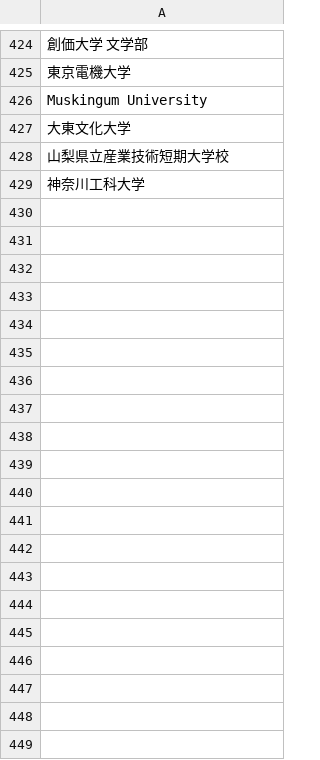
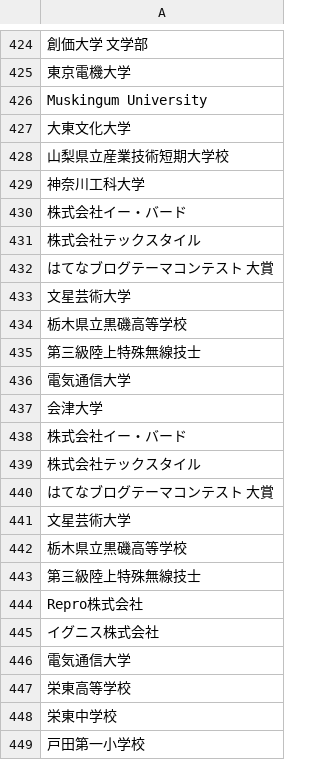
Before and after one commit to hoshinaoshi/wantedly, a CSV file: csv/users_universities_eng.csv, drawn as a sheet; only a part is shown, gaps mark what is left out; the diff covers the shown part only; the diff names each change by its address in the sheet, - before the commit and + after, or states it on an @@ line.

```diff
--- a/csv/users_universities_eng.csv
+++ b/csv/users_universities_eng.csv
+row 430: 株式会社イー・バード
+row 431: 株式会社テックスタイル
+row 432: はてなブログテーマコンテスト 大賞
+row 433: 文星芸術大学
+row 434: 栃木県立黒磯高等学校
+row 435: 第三級陸上特殊無線技士
+row 436: 電気通信大学
+row 437: 会津大学
+row 438: 株式会社イー・バード
+row 439: 株式会社テックスタイル
+row 440: はてなブログテーマコンテスト 大賞
+row 441: 文星芸術大学
+row 442: 栃木県立黒磯高等学校
+row 443: 第三級陸上特殊無線技士
+row 444: Repro株式会社
+row 445: イグニス株式会社
+row 446: 電気通信大学
+row 447: 栄東高等学校
+row 448: 栄東中学校
+row 449: 戸田第一小学校
```
Also changed, not shown: 59 added rows elsewhere in this file, 3 other files.
